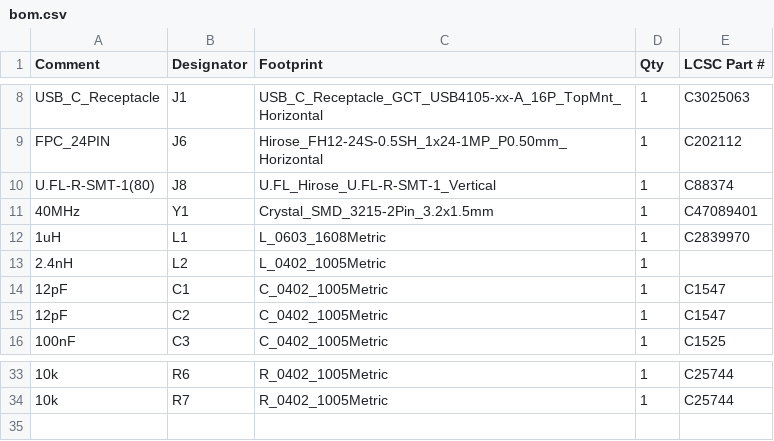
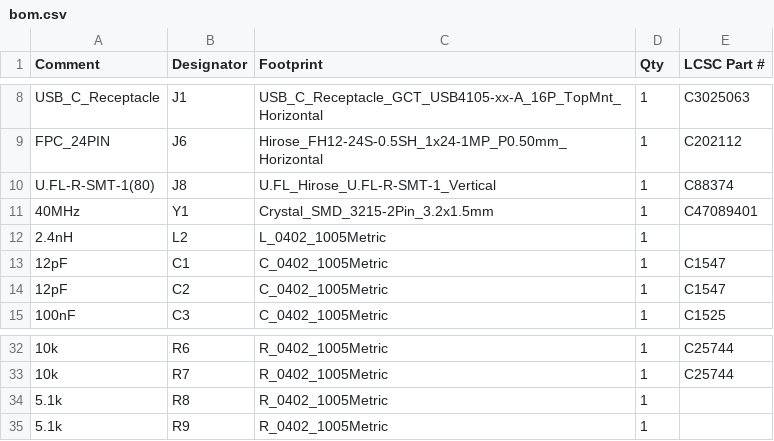
Before and after one commit to valuablelegend1-a11y/ARC-Insight, a CSV file: PCB/production/bom.csv, drawn as a sheet; only a part is shown, gaps mark what is left out; removed rows and columns are numbered as before the commit, all else as after; the diff names each change by its address in the sheet, - before the commit and + after, or states it on an @@ line.

```diff
--- a/PCB/production/bom.csv
+++ b/PCB/production/bom.csv
-row 12: 1uH | L1 | L_0603_1608Metric | 1 | C2839970
+row 34: 5.1k | R8 | R_0402_1005Metric | 1
+row 35: 5.1k | R9 | R_0402_1005Metric | 1
```
Also changed, not shown: PCB/arc-insight-board/bom.csv, PCB/production/arc-insight-board-all-pos.csv, 43 other files.
